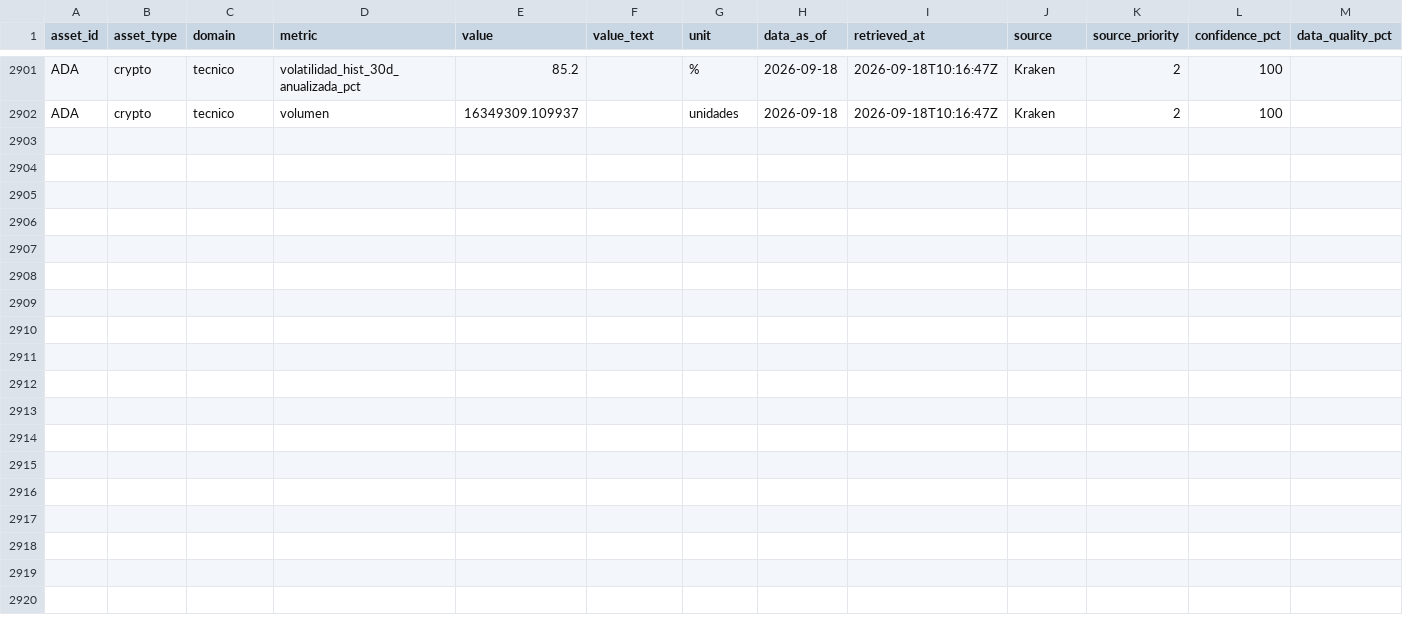
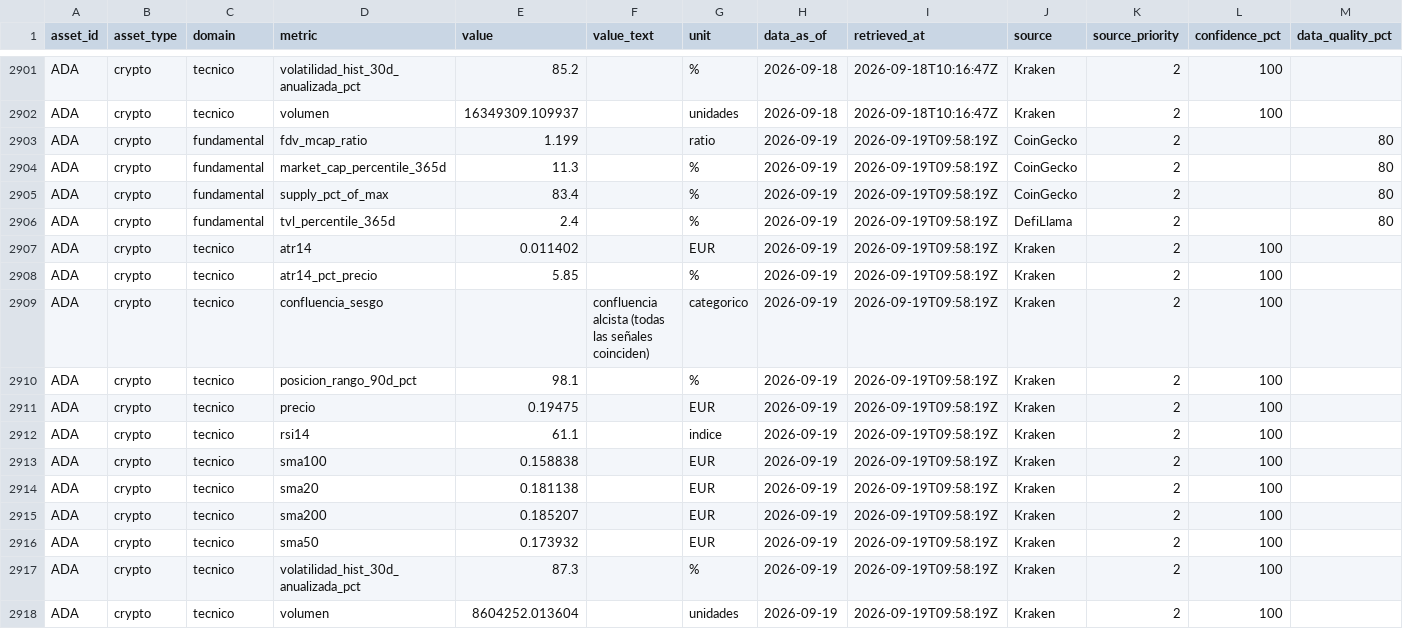
Before and after one commit to elrickyyt-ai/Bot-Inversiones, a CSV file: data/incoming/ADA_2026.csv, drawn as a sheet; only a part is shown, gaps mark what is left out; rows hold the shown columns only; the diff names each change by its address in the sheet, - before the commit and + after, or states it on an @@ line.

```diff
--- a/data/incoming/ADA_2026.csv
+++ b/data/incoming/ADA_2026.csv
+row 2903: ADA | crypto | fundamental | fdv_mcap_ratio | 1.199 |  | ratio | 2026-09-19 | 2026-09-19T09:58:19Z | CoinGecko | 2 |  | 80
+row 2904: ADA | crypto | fundamental | market_cap_percentile_365d | 11.3 |  | % | 2026-09-19 | 2026-09-19T09:58:19Z | CoinGecko | 2 |  | 80
+row 2905: ADA | crypto | fundamental | supply_pct_of_max | 83.4 |  | % | 2026-09-19 | 2026-09-19T09:58:19Z | CoinGecko | 2 |  | 80
+row 2906: ADA | crypto | fundamental | tvl_percentile_365d | 2.4 |  | % | 2026-09-19 | 2026-09-19T09:58:19Z | DefiLlama | 2 |  | 80
+row 2907: ADA | crypto | tecnico | atr14 | 0.011402 |  | EUR | 2026-09-19 | 2026-09-19T09:58:19Z | Kraken | 2 | 100
+row 2908: ADA | crypto | tecnico | atr14_pct_precio | 5.85 |  | % | 2026-09-19 | 2026-09-19T09:58:19Z | Kraken | 2 | 100
+row 2909: ADA | crypto | tecnico | confluencia_sesgo |  | confluencia alcista (todas las señales coinciden) | categorico | 2026-09-19 | 2026-09-19T09:58:19Z | Kraken | 2 | 100
+row 2910: ADA | crypto | tecnico | posicion_rango_90d_pct | 98.1 |  | % | 2026-09-19 | 2026-09-19T09:58:19Z | Kraken | 2 | 100
+row 2911: ADA | crypto | tecnico | precio | 0.19475 |  | EUR | 2026-09-19 | 2026-09-19T09:58:19Z | Kraken | 2 | 100
+row 2912: ADA | crypto | tecnico | rsi14 | 61.1 |  | indice | 2026-09-19 | 2026-09-19T09:58:19Z | Kraken | 2 | 100
+row 2913: ADA | crypto | tecnico | sma100 | 0.158838 |  | EUR | 2026-09-19 | 2026-09-19T09:58:19Z | Kraken | 2 | 100
+row 2914: ADA | crypto | tecnico | sma20 | 0.181138 |  | EUR | 2026-09-19 | 2026-09-19T09:58:19Z | Kraken | 2 | 100
+row 2915: ADA | crypto | tecnico | sma200 | 0.185207 |  | EUR | 2026-09-19 | 2026-09-19T09:58:19Z | Kraken | 2 | 100
+row 2916: ADA | crypto | tecnico | sma50 | 0.173932 |  | EUR | 2026-09-19 | 2026-09-19T09:58:19Z | Kraken | 2 | 100
+row 2917: ADA | crypto | tecnico | volatilidad_hist_30d_anualizada_pct | 87.3 |  | % | 2026-09-19 | 2026-09-19T09:58:19Z | Kraken | 2 | 100
+row 2918: ADA | crypto | tecnico | volumen | 8604252.013604 |  | unidades | 2026-09-19 | 2026-09-19T09:58:19Z | Kraken | 2 | 100
```
Also changed, not shown: data/incoming/BTC_2026.csv, data/incoming/DOT_2026.csv, 10 other files.
